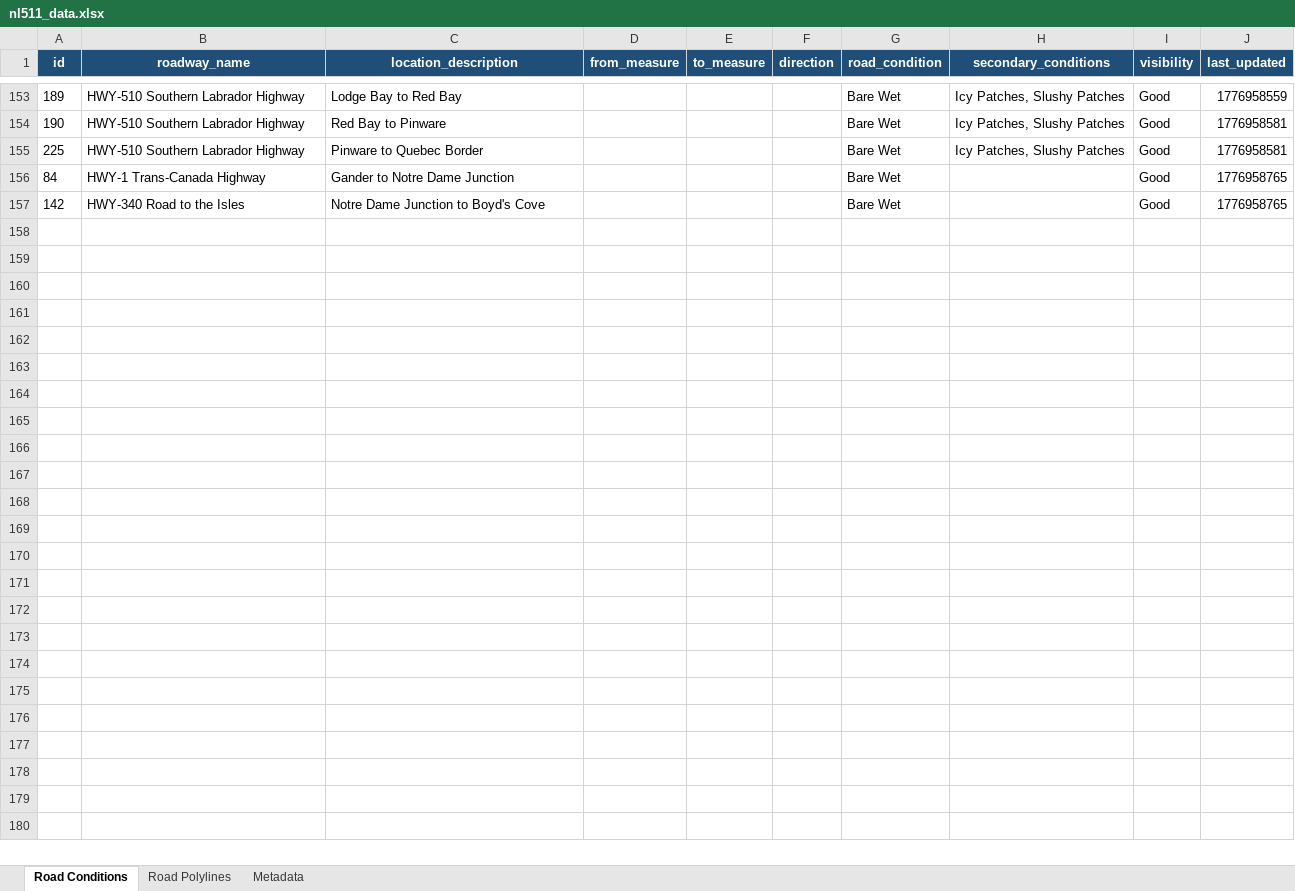
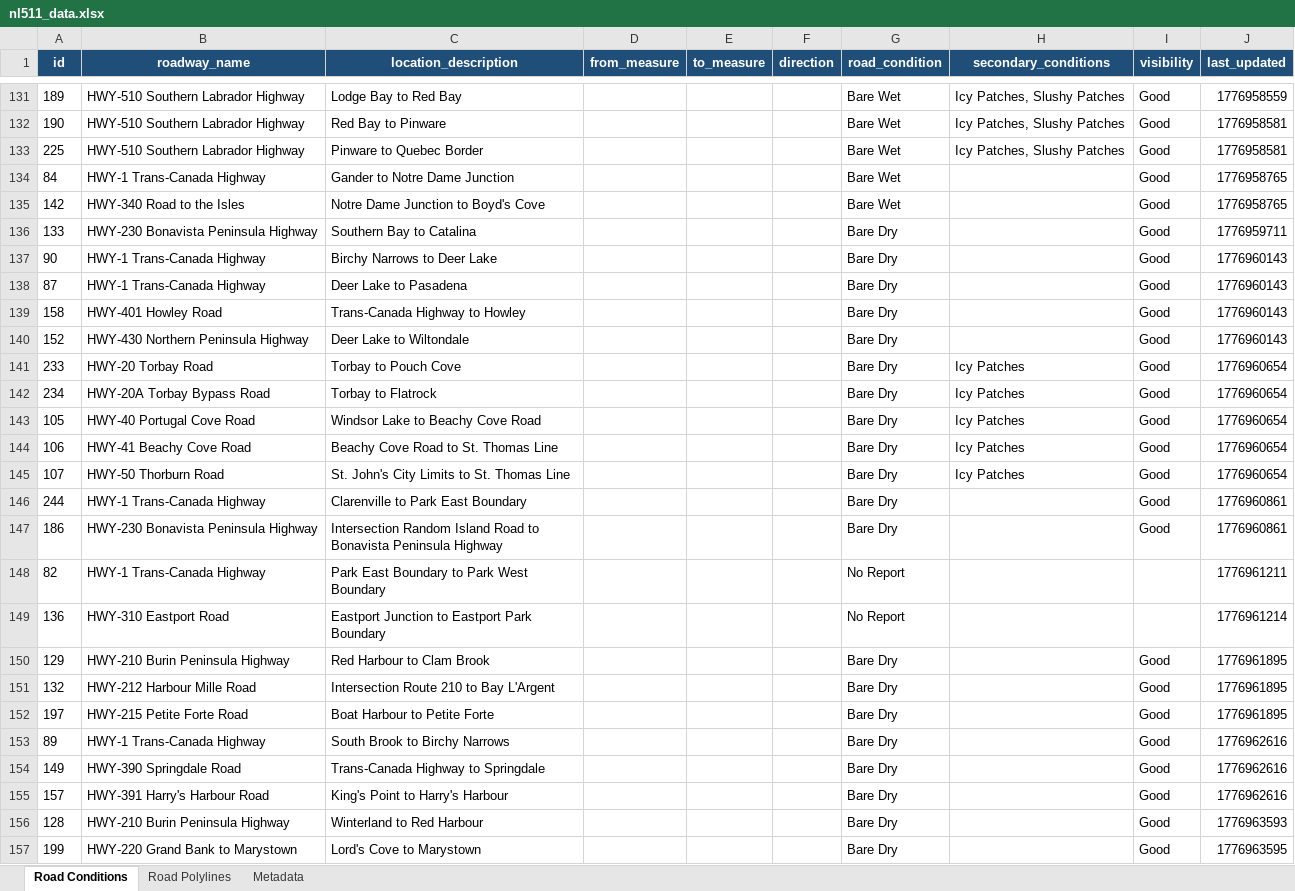
Before and after one commit to eddie810/NL511, an Excel workbook: nl511_data.xlsx, sheet Road Conditions, drawn as a sheet; only a part is shown, gaps mark what is left out; values as stored, in another font and other column widths than the file's, no borders; the diff covers the shown part only; the diff names each change by its address in the sheet, - before the commit and + after, or states it on an @@ line.

```diff
--- a/nl511_data.xlsx (sheet Road Conditions)
+++ b/nl511_data.xlsx (sheet Road Conditions)
+row 136: 133 | HWY-230 Bonavista Peninsula Highway | Southern Bay to Catalina |  |  |  | Bare Dry |  | Good | 1776959711
+row 137: 90 | HWY-1 Trans-Canada Highway | Birchy Narrows to Deer Lake |  |  |  | Bare Dry |  | Good | 1776960143
+row 138: 87 | HWY-1 Trans-Canada Highway | Deer Lake to Pasadena |  |  |  | Bare Dry |  | Good | 1776960143
+row 139: 158 | HWY-401 Howley Road | Trans-Canada Highway to Howley |  |  |  | Bare Dry |  | Good | 1776960143
+row 140: 152 | HWY-430 Northern Peninsula Highway | Deer Lake to Wiltondale |  |  |  | Bare Dry |  | Good | 1776960143
+row 141: 233 | HWY-20 Torbay Road | Torbay to Pouch Cove |  |  |  | Bare Dry | Icy Patches | Good | 1776960654
+row 142: 234 | HWY-20A Torbay Bypass Road | Torbay to Flatrock |  |  |  | Bare Dry | Icy Patches | Good | 1776960654
+row 143: 105 | HWY-40 Portugal Cove Road | Windsor Lake to Beachy Cove Road |  |  |  | Bare Dry | Icy Patches | Good | 1776960654
+row 144: 106 | HWY-41 Beachy Cove Road | Beachy Cove Road to St. Thomas Line |  |  |  | Bare Dry | Icy Patches | Good | 1776960654
+row 145: 107 | HWY-50 Thorburn Road | St. John's City Limits to St. Thomas Line |  |  |  | Bare Dry | Icy Patches | Good | 1776960654
+row 146: 244 | HWY-1 Trans-Canada Highway | Clarenville to Park East Boundary |  |  |  | Bare Dry |  | Good | 1776960861
+row 147: 186 | HWY-230 Bonavista Peninsula Highway | Intersection Random Island Road to Bonavista Peninsula Highway |  |  |  | Bare Dry |  | Good | 1776960861
+row 148: 82 | HWY-1 Trans-Canada Highway | Park East Boundary to Park West Boundary |  |  |  | No Report |  |  | 1776961211
+row 149: 136 | HWY-310 Eastport Road | Eastport Junction to Eastport Park Boundary |  |  |  | No Report |  |  | 1776961214
+row 150: 129 | HWY-210 Burin Peninsula Highway | Red Harbour to Clam Brook |  |  |  | Bare Dry |  | Good | 1776961895
+row 151: 132 | HWY-212 Harbour Mille Road | Intersection Route 210 to Bay L'Argent |  |  |  | Bare Dry |  | Good | 1776961895
+row 152: 197 | HWY-215 Petite Forte Road | Boat Harbour to Petite Forte |  |  |  | Bare Dry |  | Good | 1776961895
+row 153: 89 | HWY-1 Trans-Canada Highway | South Brook to Birchy Narrows |  |  |  | Bare Dry |  | Good | 1776962616
+row 154: 149 | HWY-390 Springdale Road | Trans-Canada Highway to Springdale |  |  |  | Bare Dry |  | Good | 1776962616
+row 155: 157 | HWY-391 Harry's Harbour Road | King's Point to Harry's Harbour |  |  |  | Bare Dry |  | Good | 1776962616
+row 156: 128 | HWY-210 Burin Peninsula Highway | Winterland to Red Harbour |  |  |  | Bare Dry |  | Good | 1776963593
+row 157: 199 | HWY-220 Grand Bank to Marystown | Lord's Cove to Marystown |  |  |  | Bare Dry |  | Good | 1776963595
```
Also changed, not shown: 22 removed rows elsewhere in this sheet, sheet Road Polylines, sheet Metadata, 1 other file.
